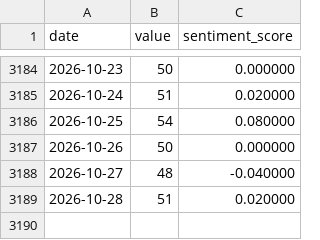
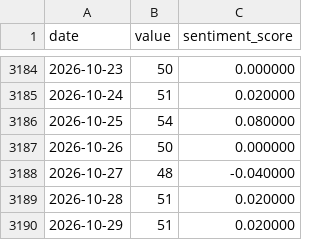
Before and after one commit to yann-dev09/bitcoin-signal-lab, a CSV file: fng_history.csv, drawn as a sheet; only a part is shown, gaps mark what is left out.

```diff
--- a/fng_history.csv
+++ b/fng_history.csv
@@ -3189 +3189,2 @@ date,value,sentiment_score
 2026-10-28,51,0.020000
+2026-10-29,51,0.020000
```
Also changed, not shown: btc_data_full.csv, paper_log.csv, 4 other files.
